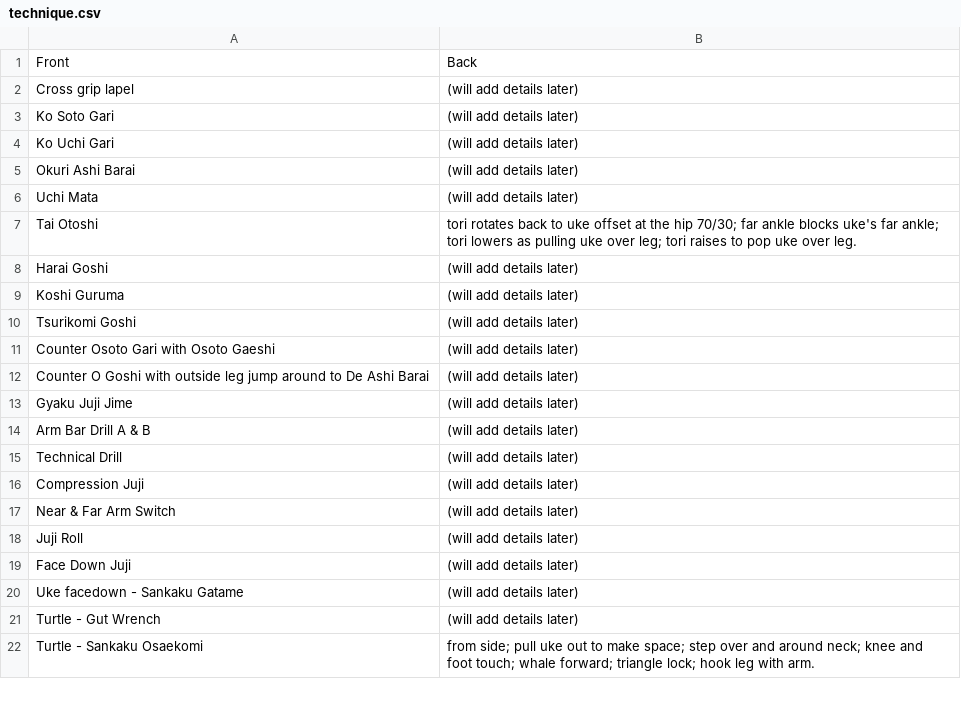
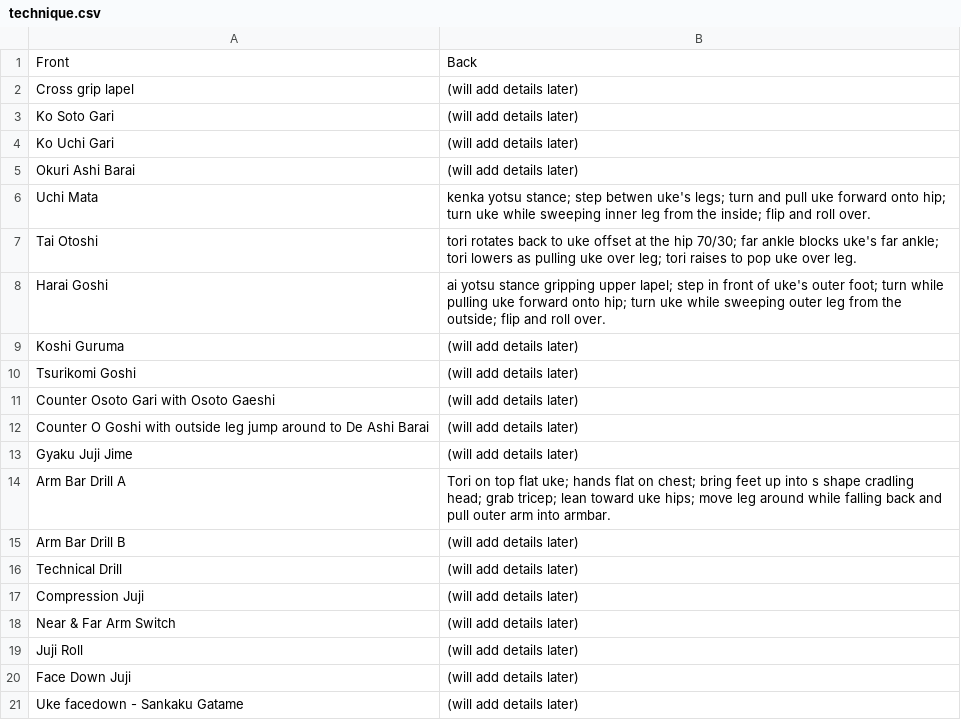
Before and after one commit to grayboywilliams/judo-flashcards, a CSV file: study/yonkyu/technique.csv, drawn as a sheet; only a part is shown; the shorter side is filled out with more unchanged rows.

Commit message:
add 2/18 techniques

```diff
--- a/study/yonkyu/technique.csv
+++ b/study/yonkyu/technique.csv
@@ -5,5 +5,5 @@ Ko Uchi Gari,(will add details later)
 Okuri Ashi Barai,(will add details later)
-Uchi Mata,(will add details later)
+Uchi Mata,kenka yotsu stance; step betwen uke's legs; turn and pull uke forward onto hip; turn uke while sweeping inner leg from the inside; flip and roll over.
 Tai Otoshi,tori rotates back to uke offset at the hip 70/30; far ankle blocks uke's far ankle; tori lowers as pulling uke over leg; tori raises to pop uke over leg.
-Harai Goshi,(will add details later)
+Harai Goshi,ai yotsu stance gripping upper lapel; step in front of uke's outer foot; turn while pulling uke forward onto hip; turn uke while sweeping outer leg from the outside; flip and roll over.
 Koshi Guruma,(will add details later)
@@ -13,3 +13,4 @@ Counter O Goshi with outside leg jump around to De Ashi Barai,(will add details
 Gyaku Juji Jime,(will add details later)
-Arm Bar Drill A & B,(will add details later)
+Arm Bar Drill A,Tori on top flat uke; hands flat on chest; bring feet up into s shape cradling head; grab tricep; lean toward uke hips; move leg around while falling back and pull outer arm into armbar.
+Arm Bar Drill B,(will add details later)
 Technical Drill,(will add details later)
```
